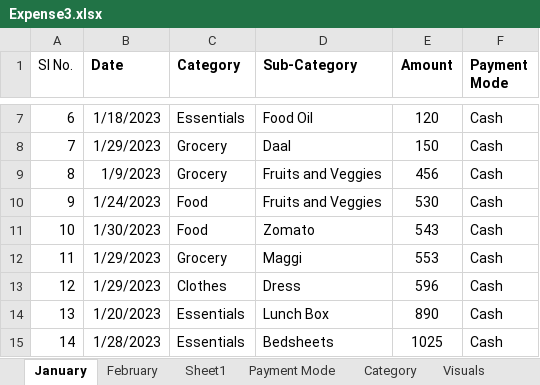
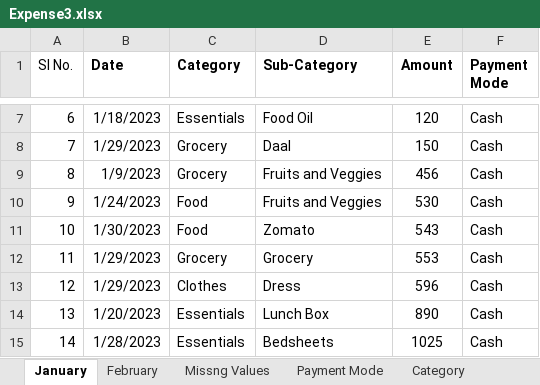
Before and after one commit to AftabQuant/Data-Analysis, an Excel workbook: Excel Mastery/Expense3.xlsx, sheet January, drawn as a sheet; only a part is shown, gaps mark what is left out; values as stored, in another font and other column widths than the file's, no borders; charts and pictures and conditional formats and table styles not drawn; the diff names each change by its address in the sheet, - before the commit and + after, or states it on an @@ line.

```diff
--- a/Excel Mastery/Expense3.xlsx (sheet January)
+++ b/Excel Mastery/Expense3.xlsx (sheet January)
-sheet tab: Sheet1
+sheet tab: Missng Values
-D12 (Sub-Category): Maggi
+D12 (Sub-Category): Grocery
```
Also changed, not shown: sheet Missng Values, sheet February, hidden cells, 9 other files.
